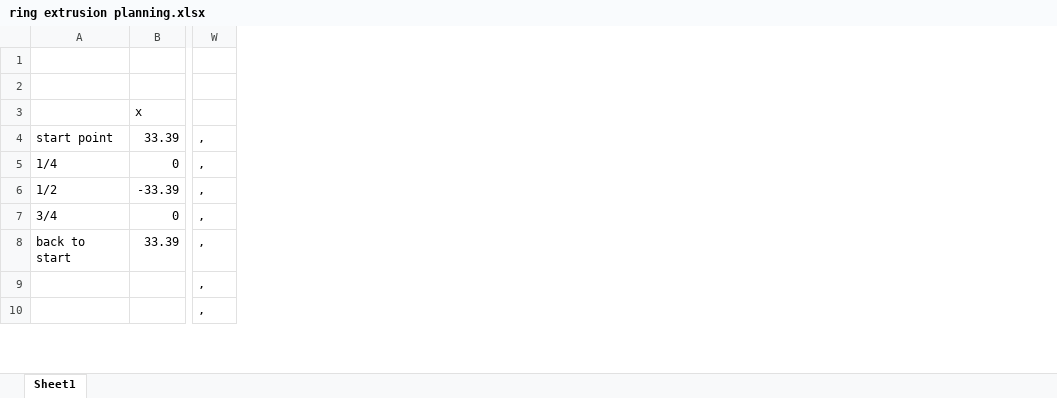
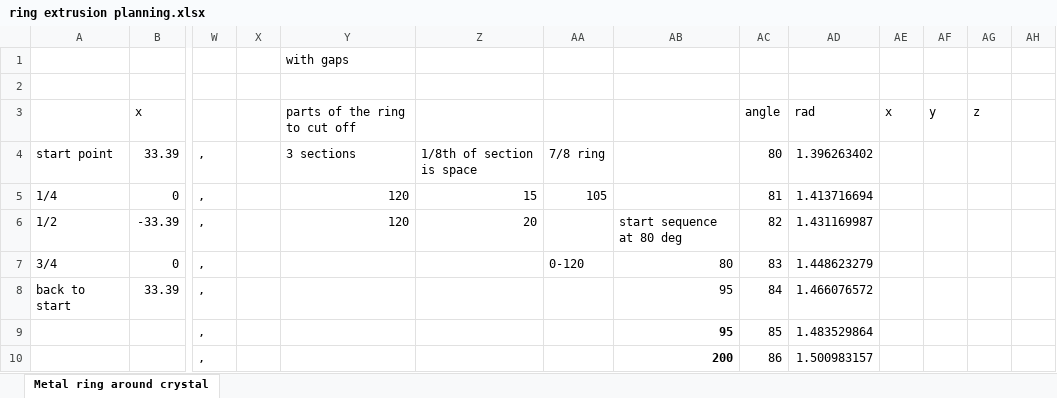
Before and after one commit to reideast/GraphicsProject, an Excel workbook: extrusion-planning/ring extrusion planning.xlsx, sheet Metal ring around crystal, drawn as a sheet; only a part is shown, gaps mark what is left out; values as stored, in another font and other column widths than the file's, no borders; the diff names each change by its address in the sheet, - before the commit and + after, or states it on an @@ line.

Commit message:
Break ring into sections

```diff
--- a/extrusion-planning/ring extrusion planning.xlsx (sheet Metal ring around crystal)
+++ b/extrusion-planning/ring extrusion planning.xlsx (sheet Metal ring around crystal)
-sheet tab: Sheet1
+sheet tab: Metal ring around crystal
+column X, empty
+column Y, rows 1-6: with gaps |  | parts of the ring to cut off | 3 sections | 120 | 120
+column Z, rows 4-6: 1/8th of section is space | 15 | 20
+column AA, rows 4-7: 7/8 ring | 105 |  | 0-120
+column AB, rows 6-10: start sequence at 80 deg | 80 | 95 | 95 | 200
+column AC, rows 3-10: angle | 80 | 81 | 82 | 83 | 84 | 85 | 86
+column AD, rows 3-10: rad | 1.396263402 | 1.413716694 | 1.431169987 | 1.448623279 | 1.466076572 | 1.483529864 | 1.500983157
+column AE, row 3: x
+column AF, row 3: y
+column AG, row 3: z
+column AH, empty
```
Also changed, not shown: 5 other files.
